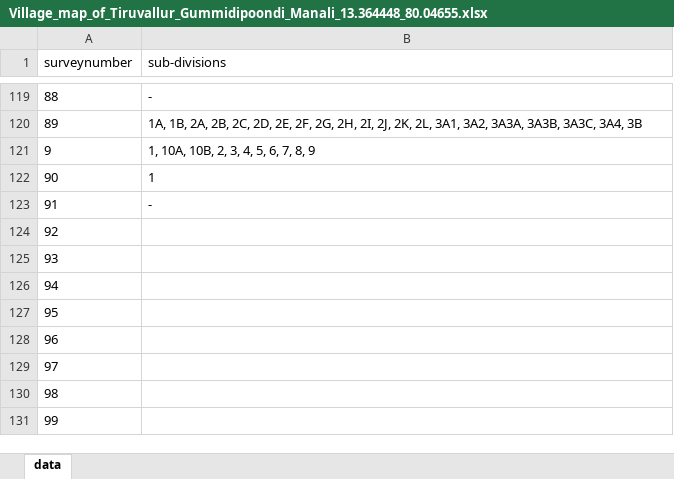
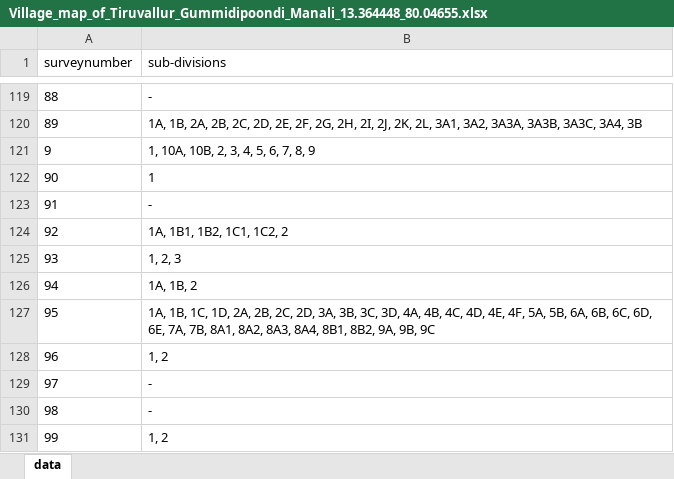
Before and after one commit to sivaramanRW/scraper-glv, an Excel workbook: out/Village_map_of_Tiruvallur_Gummidipoondi_Manali_13.364448_80.04655.xlsx, sheet data, drawn as a sheet; only a part is shown, gaps mark what is left out; values as stored, in another font and other column widths than the file's, no borders; the diff names each change by its address in the sheet, - before the commit and + after, or states it on an @@ line.

```diff
--- a/out/Village_map_of_Tiruvallur_Gummidipoondi_Manali_13.364448_80.04655.xlsx (sheet data)
+++ b/out/Village_map_of_Tiruvallur_Gummidipoondi_Manali_13.364448_80.04655.xlsx (sheet data)
-B124 (sub-divisions): (empty)
+B124 (sub-divisions): 1A, 1B1, 1B2, 1C1, 1C2, 2
-B125 (sub-divisions): (empty)
+B125 (sub-divisions): 1, 2, 3
-B126 (sub-divisions): (empty)
+B126 (sub-divisions): 1A, 1B, 2
-B127 (sub-divisions): (empty)
+B127 (sub-divisions): 1A, 1B, 1C, 1D, 2A, 2B, 2C, 2D, 3A, 3B, 3C, 3D, 4A, 4B, 4C, 4D, 4E, 4F, 5A, 5B, 6A, 6B, 6C, 6D, 6E, 7A, 7B, 8A1, 8A2, 8A3, 8A4, 8B1, 8B2, 9A, 9B, 9C
-B128 (sub-divisions): (empty)
+B128 (sub-divisions): 1, 2
-B129:B130 (sub-divisions): (empty)
+B129:B130 (sub-divisions): -
-B131 (sub-divisions): (empty)
+B131 (sub-divisions): 1, 2
```
Also changed, not shown: out/Village_map_of_Tiruvallur_Gummidipoondi_Peria_Obulapuram_13.455744_80.09689.xlsx, out/Village_map_of_Tiruvallur_Gummidipoondi_Periyasholiammapkkam_13.408935_80.151242.xlsx, 6 other files.
